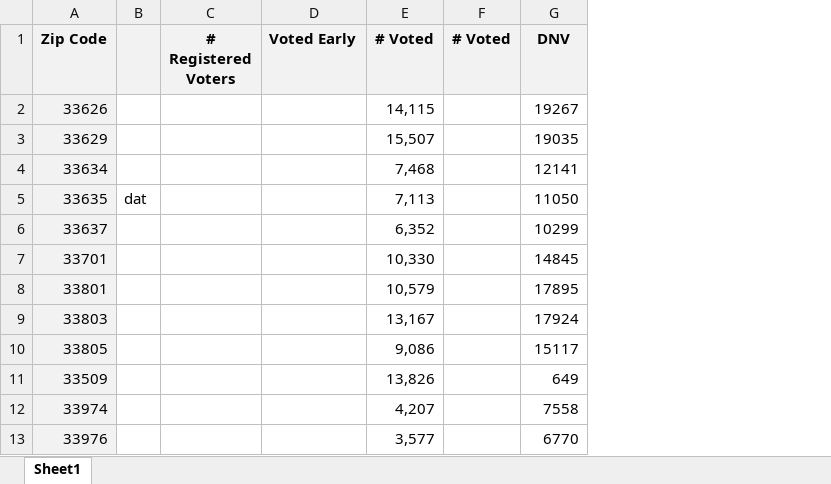
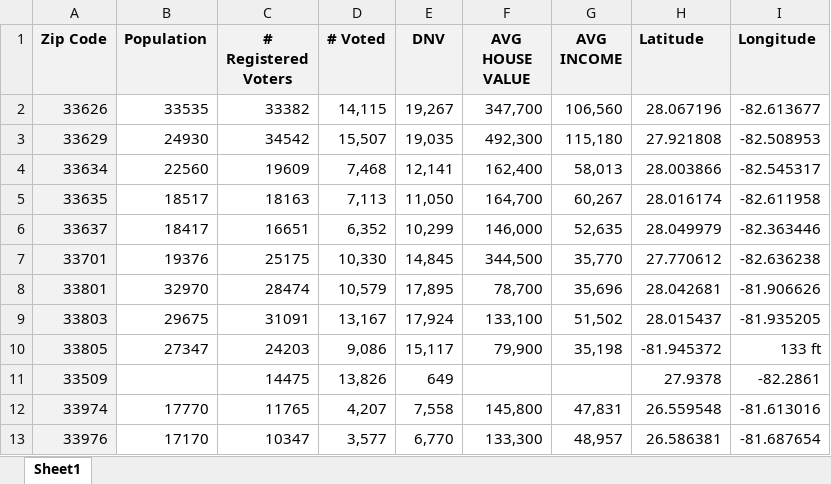
Before and after one commit to juanferc/Multi-Axial-Voter-Participation-Analysis, an Excel workbook: Voting .xlsx, sheet Sheet1, drawn as a sheet; only a part is shown; values as stored, in another font and other column widths than the file's, no borders; removed rows and columns are numbered as before the commit, all else as after; the diff covers the shown part only; the diff names each change by its address in the sheet, - before the commit and + after, or states it on an @@ line.

Commit message:
Add files via upload

```diff
--- a/Voting .xlsx (sheet Sheet1)
+++ b/Voting .xlsx (sheet Sheet1)
-column B, row 5: dat
+column B (Population), rows 2-13: 33535 | 24930 | 22560 | 18517 | 18417 | 19376 | 32970 | 29675 | 27347 |  | 17770 | 17170
-column D (Voted Early), empty
-column F (# Voted), empty
+column F (AVG HOUSE VALUE), rows 2-13: 347,700 | 492,300 | 162,400 | 164,700 | 146,000 | 344,500 | 78,700 | 133,100 | 79,900 |  | 145,800 | 133,300
+column G (AVG INCOME), rows 2-13: 106,560 | 115,180 | 58,013 | 60,267 | 52,635 | 35,770 | 35,696 | 51,502 | 35,198 |  | 47,831 | 48,957
+column H (Latitude), rows 2-13: 28.067196 | 27.921808 | 28.003866 | 28.016174 | 28.049979 | 27.770612 | 28.042681 | 28.015437 | -81.945372 | 27.9378 | 26.559548 | 26.586381
+column I (Longitude), rows 2-13: -82.613677 | -82.508953 | -82.545317 | -82.611958 | -82.363446 | -82.636238 | -81.906626 | -81.935205 | 133 ft | -82.2861 | -81.613016 | -81.687654
-C2 (# Registered Voters): (empty)
+C2 (# Registered Voters): 33382
-E2 (DNV): 19267
+E2 (DNV): 19,267
-C3 (# Registered Voters): (empty)
+C3 (# Registered Voters): 34542
-E3 (DNV): 19035
+E3 (DNV): 19,035
-C4 (# Registered Voters): (empty)
+C4 (# Registered Voters): 19609
-E4 (DNV): 12141
+E4 (DNV): 12,141
-C5 (# Registered Voters): (empty)
+C5 (# Registered Voters): 18163
-E5 (DNV): 11050
+E5 (DNV): 11,050
-C6 (# Registered Voters): (empty)
+C6 (# Registered Voters): 16651
-E6 (DNV): 10299
+E6 (DNV): 10,299
-C7 (# Registered Voters): (empty)
+C7 (# Registered Voters): 25175
-E7 (DNV): 14845
+E7 (DNV): 14,845
-C8 (# Registered Voters): (empty)
+C8 (# Registered Voters): 28474
-E8 (DNV): 17895
+E8 (DNV): 17,895
-C9 (# Registered Voters): (empty)
+C9 (# Registered Voters): 31091
-E9 (DNV): 17924
+E9 (DNV): 17,924
-C10 (# Registered Voters): (empty)
+C10 (# Registered Voters): 24203
-E10 (DNV): 15117
+E10 (DNV): 15,117
-C11 (# Registered Voters): (empty)
+C11 (# Registered Voters): 14475
-C12 (# Registered Voters): (empty)
+C12 (# Registered Voters): 11765
-E12 (DNV): 7558
+E12 (DNV): 7,558
-C13 (# Registered Voters): (empty)
+C13 (# Registered Voters): 10347
-E13 (DNV): 6770
+E13 (DNV): 6,770
```
Also changed, not shown: 15 edited cells elsewhere in this sheet.
